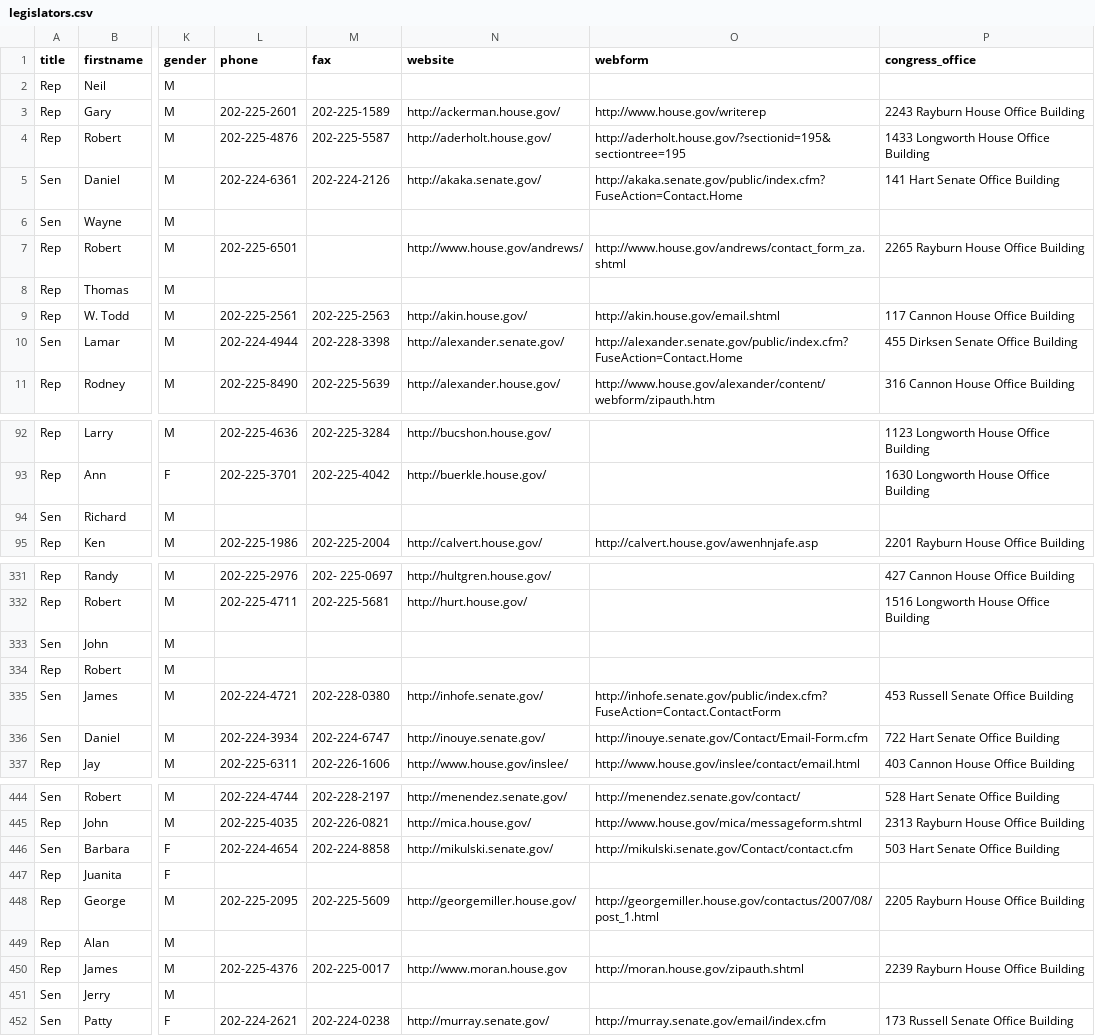
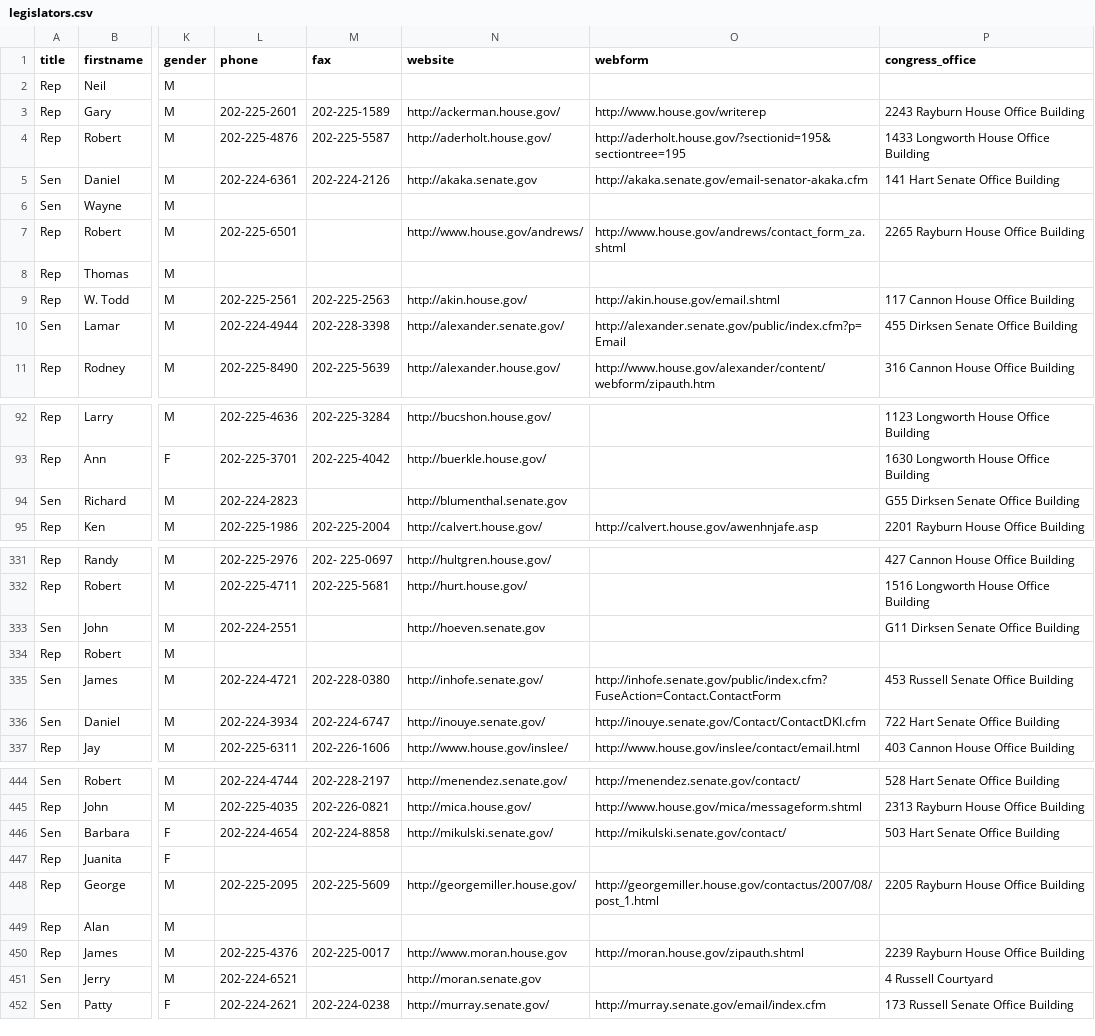
Before and after one commit to maco/apidata, a CSV file: legislators/legislators.csv, drawn as a sheet; only a part is shown, gaps mark what is left out; the diff covers the shown part only; the diff names each change by its address in the sheet, - before the commit and + after, or states it on an @@ line.

Commit message:
senate.xml parsed

```diff
--- a/legislators/legislators.csv
+++ b/legislators/legislators.csv
-N5 (website): http://akaka.senate.gov/
+N5 (website): http://akaka.senate.gov
-O5 (webform): http://akaka.senate.gov/public/index.cfm?FuseAction=Contact.Home
+O5 (webform): http://akaka.senate.gov/email-senator-akaka.cfm
-O10 (webform): http://alexander.senate.gov/public/index.cfm?FuseAction=Contact.Home
+O10 (webform): http://alexander.senate.gov/public/index.cfm?p=Email
-L94 (phone): (empty)
+L94 (phone): 202-224-2823
-N94 (website): (empty)
+N94 (website): http://blumenthal.senate.gov
-P94 (congress_office): (empty)
+P94 (congress_office): G55 Dirksen Senate Office Building
-L333 (phone): (empty)
+L333 (phone): 202-224-2551
-N333 (website): (empty)
+N333 (website): http://hoeven.senate.gov
-P333 (congress_office): (empty)
+P333 (congress_office): G11 Dirksen Senate Office Building
-O336 (webform): http://inouye.senate.gov/Contact/Email-Form.cfm
+O336 (webform): http://inouye.senate.gov/Contact/ContactDKI.cfm
-O446 (webform): http://mikulski.senate.gov/Contact/contact.cfm
+O446 (webform): http://mikulski.senate.gov/contact/
-L451 (phone): (empty)
+L451 (phone): 202-224-6521
-N451 (website): (empty)
+N451 (website): http://moran.senate.gov
-P451 (congress_office): (empty)
+P451 (congress_office): 4 Russell Courtyard
```
Also changed, not shown: 63 edited cells elsewhere in this file, 1 other file.
